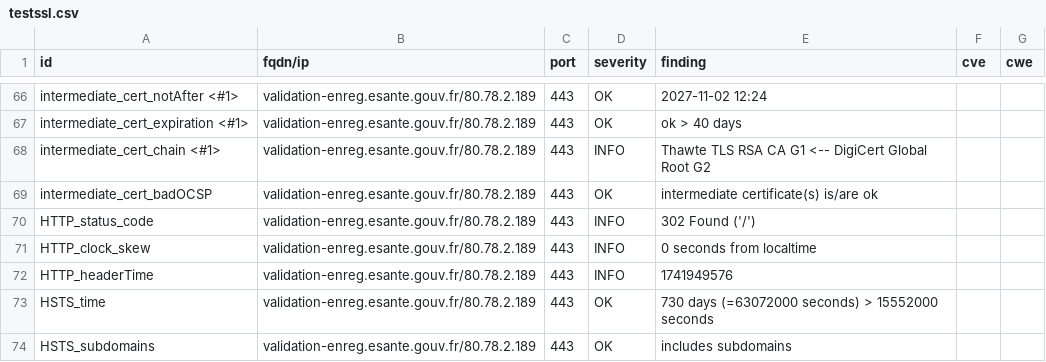
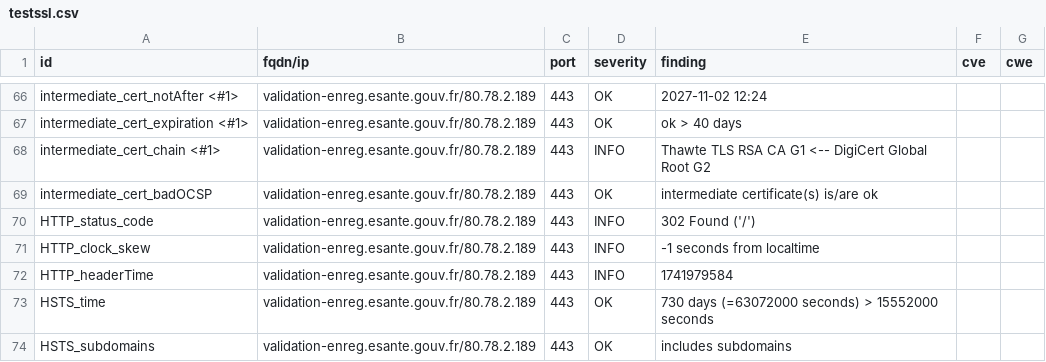
Before and after one commit to ansforge/dashlord_new, a CSV file: results/aHR0cHM6Ly92YWxpZGF0aW9uLWVucmVnLmVzYW50ZS5nb3V2LmZy/testssl.csv, drawn as a sheet; only a part is shown, gaps mark what is left out.

```diff
--- a/results/aHR0cHM6Ly92YWxpZGF0aW9uLWVucmVnLmVzYW50ZS5nb3V2LmZy/testssl.csv
+++ b/results/aHR0cHM6Ly92YWxpZGF0aW9uLWVucmVnLmVzYW50ZS5nb3V2LmZy/testssl.csv
@@ -70,4 +70,4 @@
 "HTTP_status_code","validation-enreg.esante.gouv.fr/80.78.2.189","443","INFO","302 Found ('/')","",""
-"HTTP_clock_skew","validation-enreg.esante.gouv.fr/80.78.2.189","443","INFO","0 seconds from localtime","",""
-"HTTP_headerTime","validation-enreg.esante.gouv.fr/80.78.2.189","443","INFO","1741949576","",""
+"HTTP_clock_skew","validation-enreg.esante.gouv.fr/80.78.2.189","443","INFO","-1 seconds from localtime","",""
+"HTTP_headerTime","validation-enreg.esante.gouv.fr/80.78.2.189","443","INFO","1741979584","",""
 "HSTS_time","validation-enreg.esante.gouv.fr/80.78.2.189","443","OK","730 days (=63072000 seconds) > 15552000 seconds","",""
```
Also changed, not shown: 14 other files.
